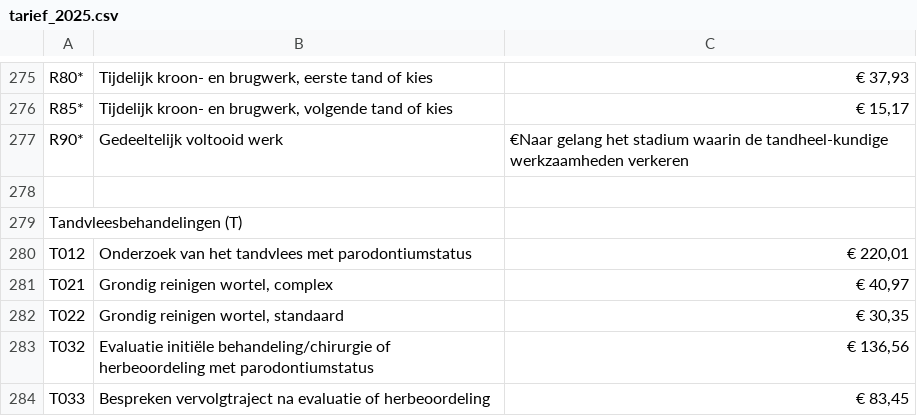
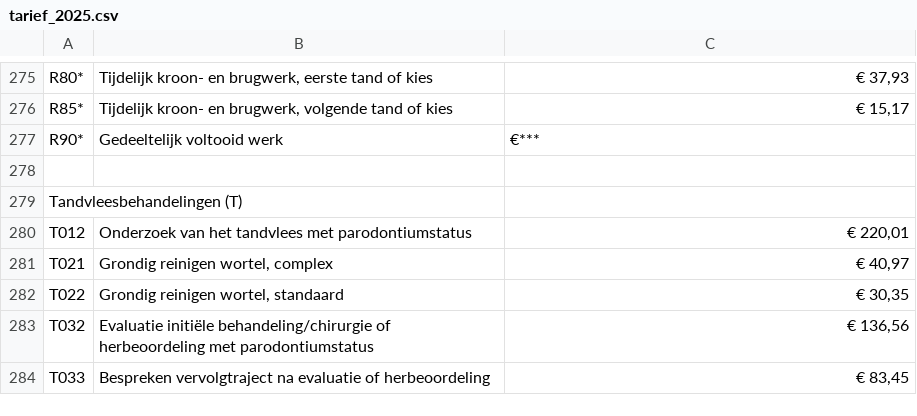
Before and after one commit to dental-centre/dental-centre.github.io, a CSV file: data/tarief_2025.csv, drawn as a sheet; only a part is shown, gaps mark what is left out.

Commit message:
Update tarief_2025.csv

```diff
--- a/data/tarief_2025.csv
+++ b/data/tarief_2025.csv
@@ -276,3 +276,3 @@ R80*;Tijdelijk kroon- en brugwerk, eerste tand of kies;€ 37,93
 R85*;Tijdelijk kroon- en brugwerk, volgende tand of kies;€ 15,17
-R90*;Gedeeltelijk voltooid werk;€Naar gelang het stadium waarin de tandheel-kundige werkzaamheden verkeren
+R90*;Gedeeltelijk voltooid werk;€***
 ;;
```
